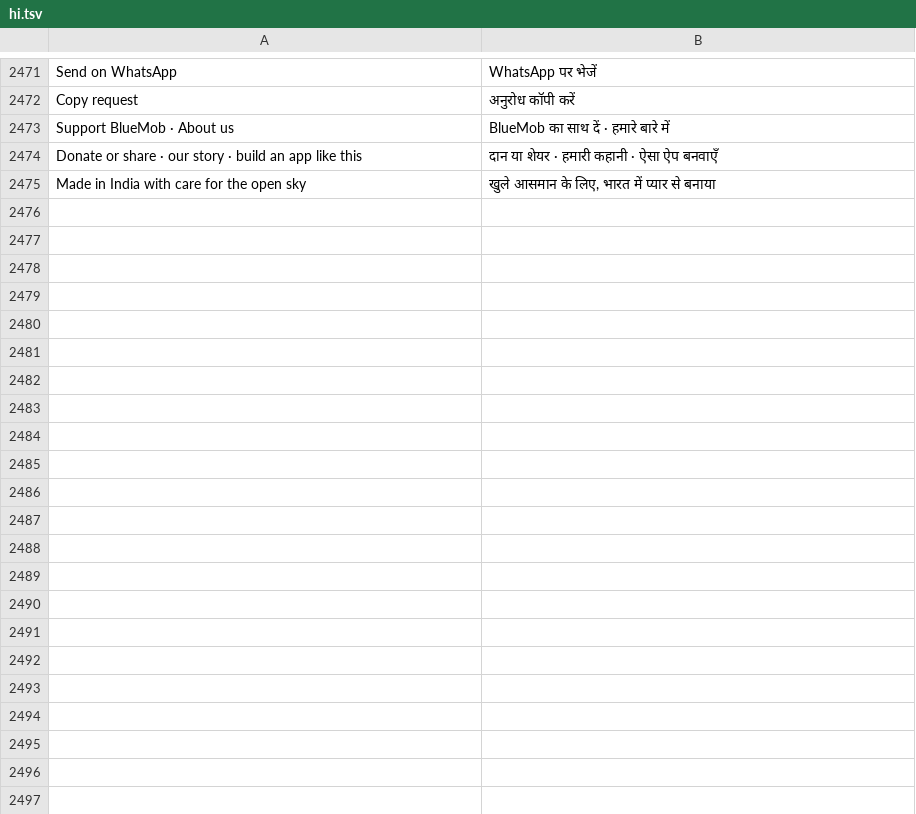
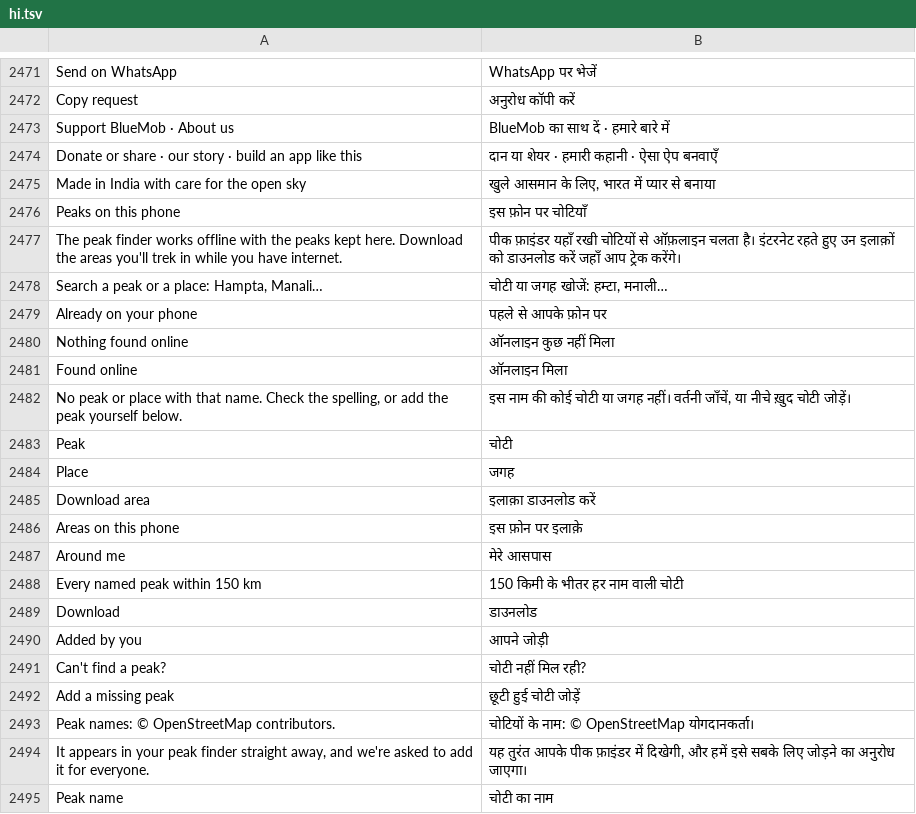
Before and after one commit to join2AJ/bluemob, a TSV file: app/src/main/assets/i18n/hi.tsv, drawn as a sheet; only a part is shown, gaps mark what is left out; the diff covers the shown part only; the diff names each change by its address in the sheet, - before the commit and + after, or states it on an @@ line.

```diff
--- a/app/src/main/assets/i18n/hi.tsv
+++ b/app/src/main/assets/i18n/hi.tsv
+row 2476: Peaks on this phone | इस फ़ोन पर चोटियाँ
+row 2477: The peak finder works offline with the peaks kept here. Download the areas you'll trek in while you have internet. | पीक फ़ाइंडर यहाँ रखी चोटियों से ऑफ़लाइन चलता है। इंटरनेट रहते हुए उन इलाक़ों को डाउनलोड करें जहाँ आप ट्रेक करेंगे।
+row 2478: Search a peak or a place: Hampta, Manali… | चोटी या जगह खोजें: हम्टा, मनाली…
+row 2479: Already on your phone | पहले से आपके फ़ोन पर
+row 2480: Nothing found online | ऑनलाइन कुछ नहीं मिला
+row 2481: Found online | ऑनलाइन मिला
+row 2482: No peak or place with that name. Check the spelling, or add the peak yourself below. | इस नाम की कोई चोटी या जगह नहीं। वर्तनी जाँचें, या नीचे ख़ुद चोटी जोड़ें।
+row 2483: Peak | चोटी
+row 2484: Place | जगह
+row 2485: Download area | इलाक़ा डाउनलोड करें
+row 2486: Areas on this phone | इस फ़ोन पर इलाक़े
+row 2487: Around me | मेरे आसपास
+row 2488: Every named peak within 150 km | 150 किमी के भीतर हर नाम वाली चोटी
+row 2489: Download | डाउनलोड
+row 2490: Added by you | आपने जोड़ी
+row 2491: Can't find a peak? | चोटी नहीं मिल रही?
+row 2492: Add a missing peak | छूटी हुई चोटी जोड़ें
+row 2493: Peak names: © OpenStreetMap contributors. | चोटियों के नाम: © OpenStreetMap योगदानकर्ता।
+row 2494: It appears in your peak finder straight away, and we're asked to add it for everyone. | यह तुरंत आपके पीक फ़ाइंडर में दिखेगी, और हमें इसे सबके लिए जोड़ने का अनुरोध जाएगा।
+row 2495: Peak name | चोटी का नाम
```
Also changed, not shown: 12 added rows elsewhere in this file, 12 other files.
